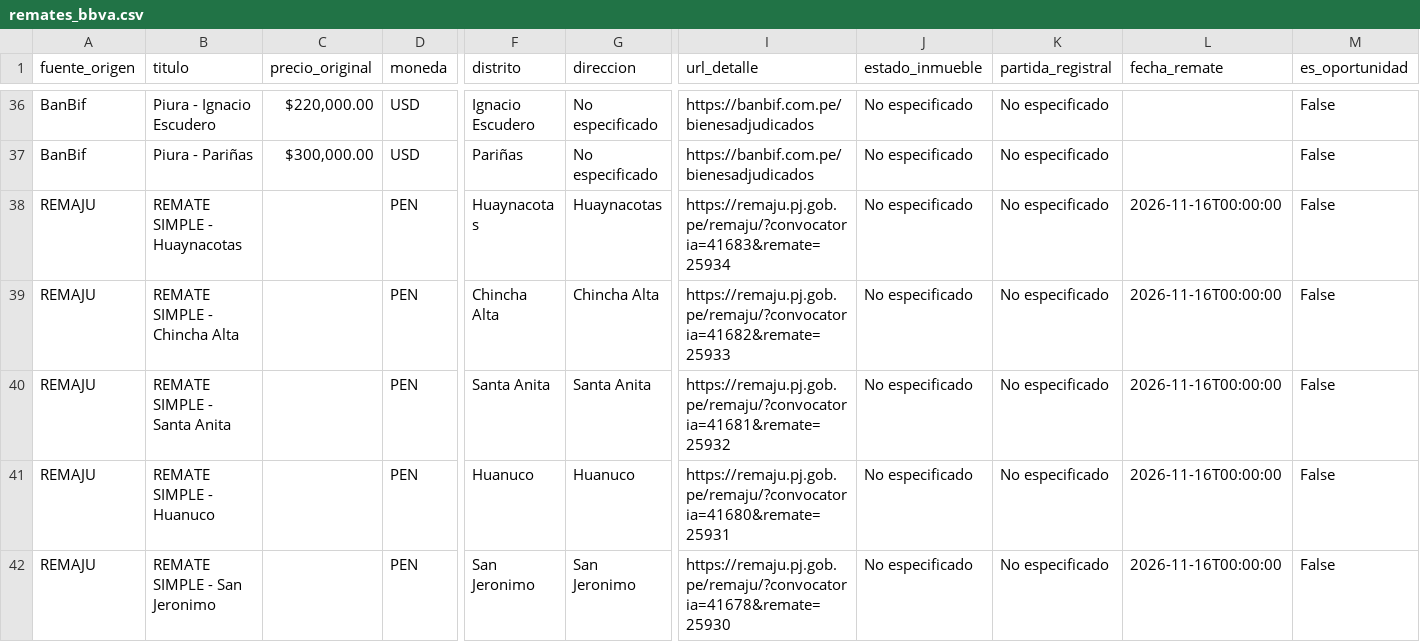
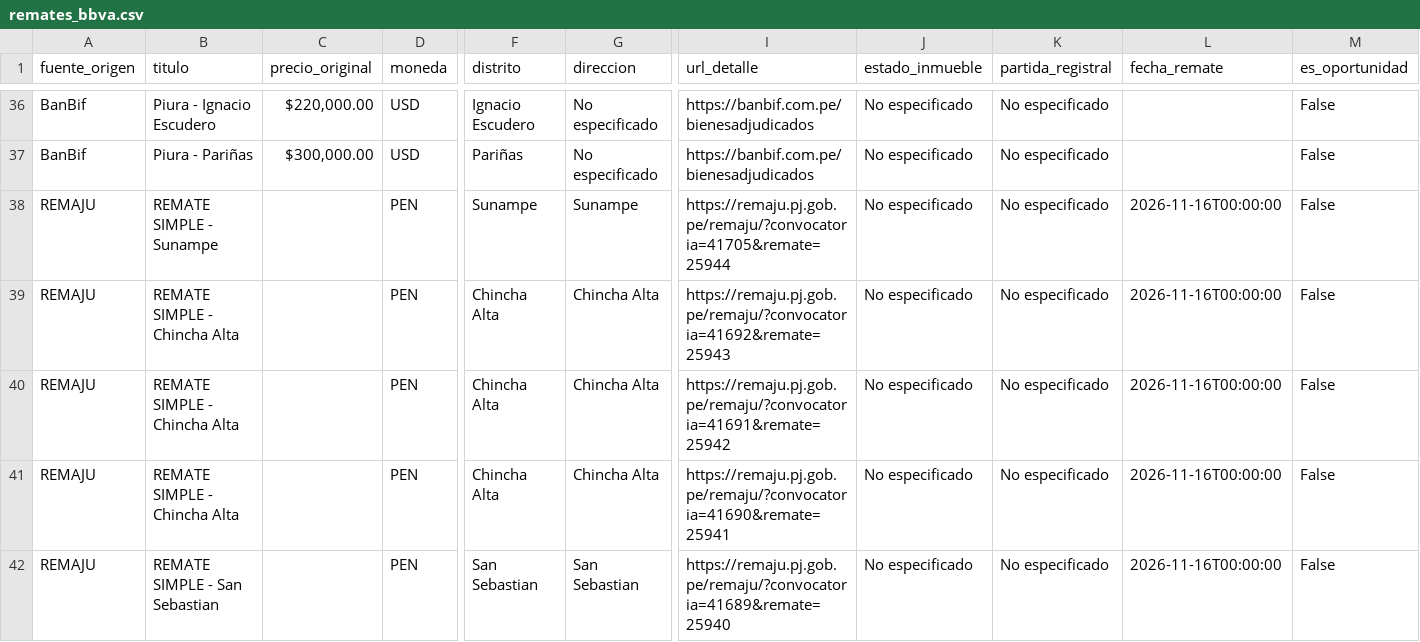
Before and after one commit to kikinpa-books/kikinpa-propiedades-lima, a CSV file: remates_bbva.csv, drawn as a sheet; only a part is shown, gaps mark what is left out; the shorter side is filled out with more unchanged rows; rows hold the shown columns only; the diff covers the shown part only; the diff names each change by its address in the sheet, - before the commit and + after, or states it on an @@ line.

```diff
--- a/remates_bbva.csv
+++ b/remates_bbva.csv
+row 38: REMAJU | REMATE SIMPLE - Sunampe |  | PEN | Sunampe | Sunampe | https://remaju.pj.gob.pe/remaju/?convocatoria=41705&remate=25944 | No especificado | No especificado | 2026-11-16T00:00:00 | False
+row 39: REMAJU | REMATE SIMPLE - Chincha Alta |  | PEN | Chincha Alta | Chincha Alta | https://remaju.pj.gob.pe/remaju/?convocatoria=41692&remate=25943 | No especificado | No especificado | 2026-11-16T00:00:00 | False
+row 40: REMAJU | REMATE SIMPLE - Chincha Alta |  | PEN | Chincha Alta | Chincha Alta | https://remaju.pj.gob.pe/remaju/?convocatoria=41691&remate=25942 | No especificado | No especificado | 2026-11-16T00:00:00 | False
+row 41: REMAJU | REMATE SIMPLE - Chincha Alta |  | PEN | Chincha Alta | Chincha Alta | https://remaju.pj.gob.pe/remaju/?convocatoria=41690&remate=25941 | No especificado | No especificado | 2026-11-16T00:00:00 | False
+row 42: REMAJU | REMATE SIMPLE - San Sebastian |  | PEN | San Sebastian | San Sebastian | https://remaju.pj.gob.pe/remaju/?convocatoria=41689&remate=25940 | No especificado | No especificado | 2026-11-16T00:00:00 | False
```
Also changed, not shown: 5 added rows and 10 removed rows elsewhere in this file, 1 other file.
